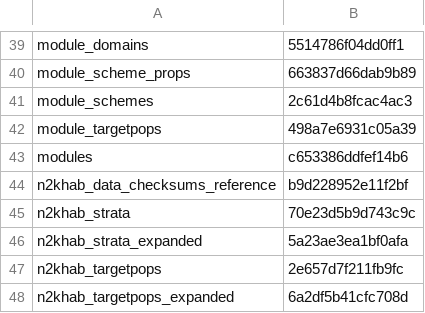
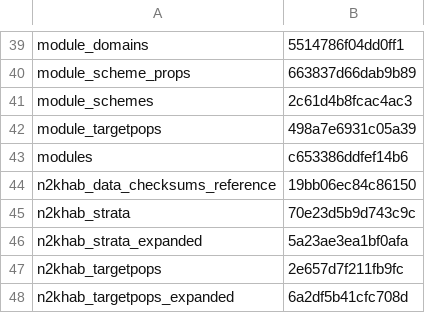
Before and after one commit to inbo/n2khab-mne-designs, a CSV file: 100_design_common/010_revisitplan/data/text/results/object_checksums.csv, drawn as a sheet; only a part is shown, gaps mark what is left out.

Commit message:
REP: update obj checksums wrt new n2khabdatachecksums (56f68d34)

```diff
--- a/100_design_common/010_revisitplan/data/text/results/object_checksums.csv
+++ b/100_design_common/010_revisitplan/data/text/results/object_checksums.csv
@@ -43,3 +43,3 @@ module_targetpops,498a7e6931c05a39
 modules,c653386ddfef14b6
-n2khab_data_checksums_reference,b9d228952e11f2bf
+n2khab_data_checksums_reference,19bb06ec84c86150
 n2khab_strata,70e23d5b9d743c9c
```
